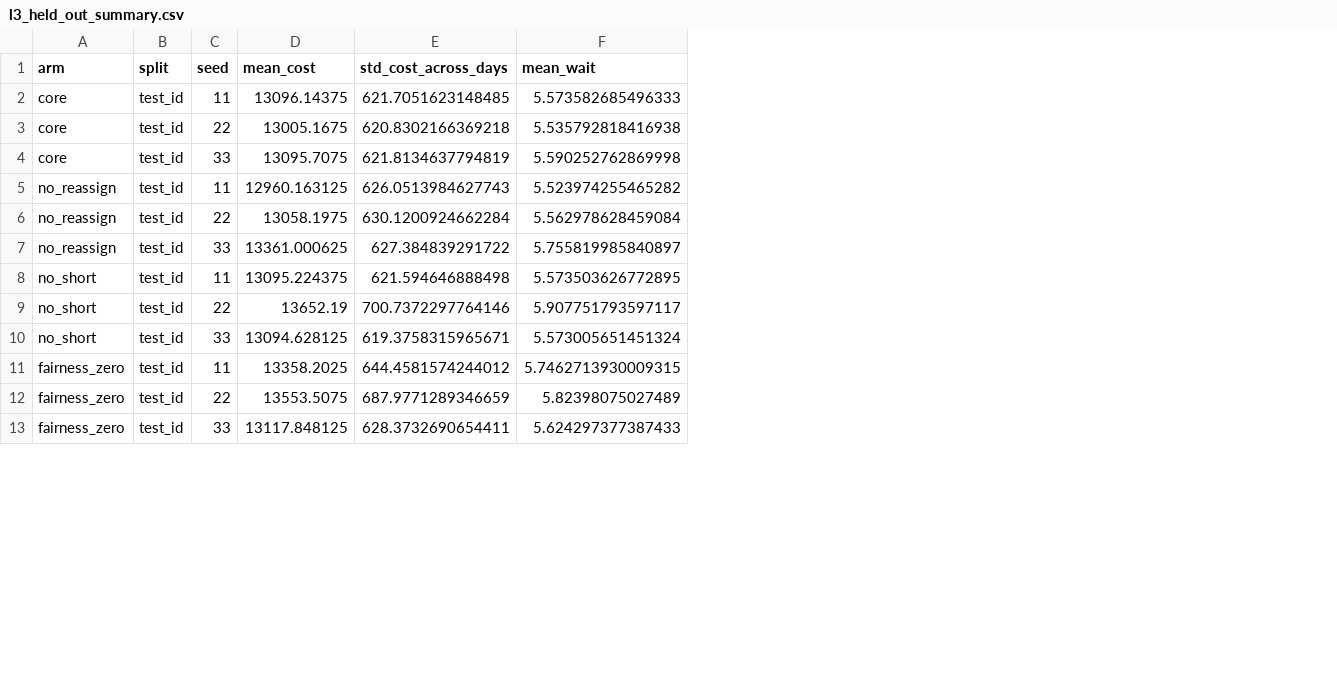
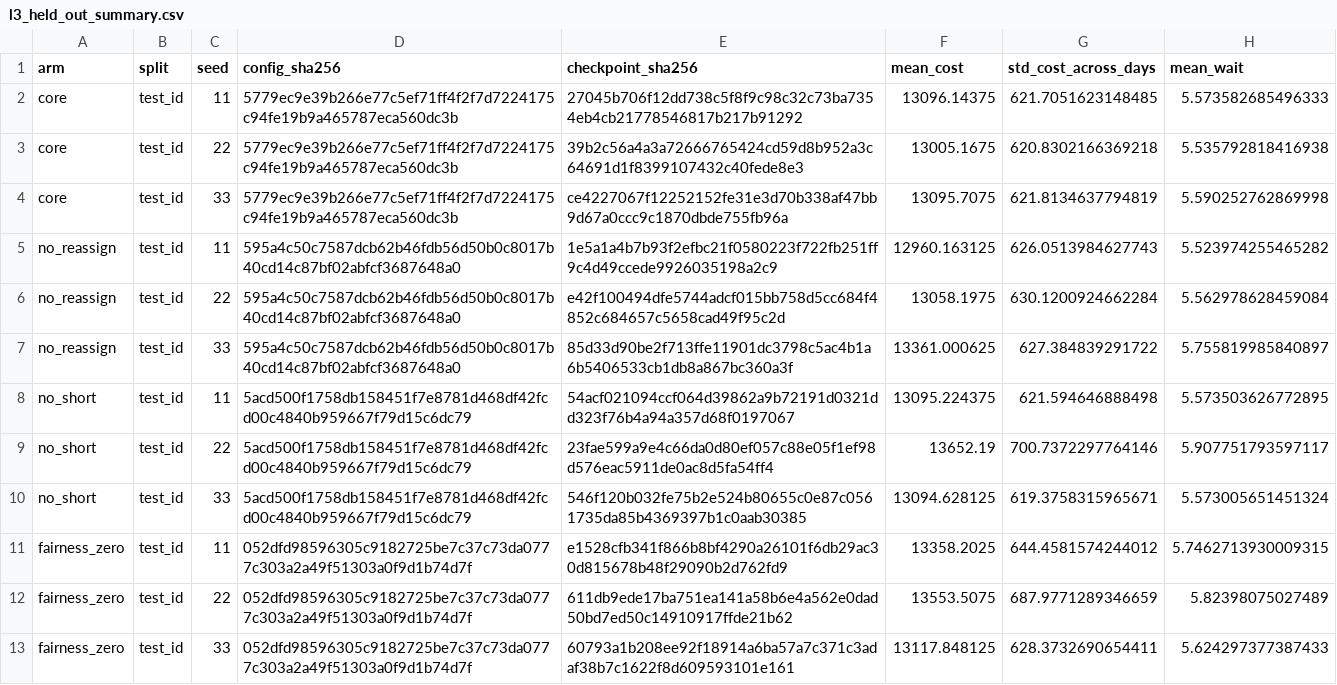
Before and after one commit to DangKhoaAI/rl_bus_route, a CSV file: reports/rl-improvement/tables/l3_held_out_summary.csv, drawn as a sheet; only a part is shown; the diff names each change by its address in the sheet, - before the commit and + after, or states it on an @@ line.

Commit message:
experiment: export reproducible L3 failure traces and hash-link tables
Replace the lightweight selected-day list with a compact failure-trace digest
(decisions + action-family counts + peak queue) backed by raw traces in the
gitignored runs/ tree, add config/checkpoint hashes to the per-seed summary,
and add plot-input sanity checks to the L3 analysis script.

```diff
--- a/reports/rl-improvement/tables/l3_held_out_summary.csv
+++ b/reports/rl-improvement/tables/l3_held_out_summary.csv
+column D (config_sha256), rows 2-13: 5779ec9e39b266e77c5ef71ff4f2f7d7224175c94fe19b9a465787eca560dc3b | 5779ec9e39b266e77c5ef71ff4f2f7d7224175c94fe19b9a465787eca560dc3b | 5779ec9e39b266e77c5ef71ff4f2f7d7224175c94fe19b9a465787eca560dc3b | 595a4c50c7587dcb62b46fdb56d50b0c8017b40cd14c87bf02abfcf3687648a0 | 595a4c50c7587dcb62b46fdb56d50b0c8017b40cd14c87bf02abfcf3687648a0 | 595a4c50c7587dcb62b46fdb56d50b0c8017b40cd14c87bf02abfcf3687648a0 | 5acd500f1758db158451f7e8781d468df42fcd00c4840b959667f79d15c6dc79 | 5acd500f1758db158451f7e8781d468df42fcd00c4840b959667f79d15c6dc79 | 5acd500f1758db158451f7e8781d468df42fcd00c4840b959667f79d15c6dc79 | 052dfd98596305c9182725be7c37c73da0777c303a2a49f51303a0f9d1b74d7f | 052dfd98596305c9182725be7c37c73da0777c303a2a49f51303a0f9d1b74d7f | 052dfd98596305c9182725be7c37c73da0777c303a2a49f51303a0f9d1b74d7f
+column E (checkpoint_sha256), rows 2-13: 27045b706f12dd738c5f8f9c98c32c73ba7354eb4cb21778546817b217b91292 | 39b2c56a4a3a72666765424cd59d8b952a3c64691d1f8399107432c40fede8e3 | ce4227067f12252152fe31e3d70b338af47bb9d67a0ccc9c1870dbde755fb96a | 1e5a1a4b7b93f2efbc21f0580223f722fb251ff9c4d49ccede9926035198a2c9 | e42f100494dfe5744adcf015bb758d5cc684f4852c684657c5658cad49f95c2d | 85d33d90be2f713ffe11901dc3798c5ac4b1a6b5406533cb1db8a867bc360a3f | 54acf021094ccf064d39862a9b72191d0321dd323f76b4a94a357d68f0197067 | 23fae599a9e4c66da0d80ef057c88e05f1ef98d576eac5911de0ac8d5fa54ff4 | 546f120b032fe75b2e524b80655c0e87c0561735da85b4369397b1c0aab30385 | e1528cfb341f866b8bf4290a26101f6db29ac30d815678b48f29090b2d762fd9 | 611db9ede17ba751ea141a58b6e4a562e0dad50bd7ed50c14910917ffde21b62 | 60793a1b208ee92f18914a6ba57a7c371c3adaf38b7c1622f8d609593101e161
```
Also changed, not shown: 5 other files.
